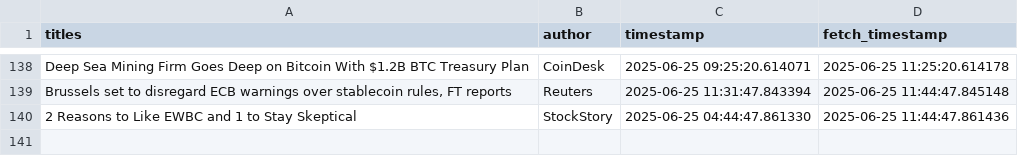
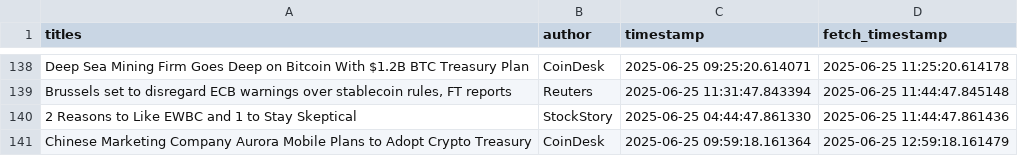
Before and after one commit to lucasmalinski/financial-sentiment-pipeline, a CSV file: data.csv, drawn as a sheet; only a part is shown, gaps mark what is left out.

Commit message:
30 min update: added news (2025-06-25T12:59:18Z)

```diff
--- a/data.csv
+++ b/data.csv
@@ -140 +140,2 @@ Deep Sea Mining Firm Goes Deep on Bitcoin With $1.2B BTC Treasury Plan,CoinDesk,
 2 Reasons to Like EWBC and 1 to Stay Skeptical,StockStory,2025-06-25 04:44:47.861330,2025-06-25 11:44:47.861436
+Chinese Marketing Company Aurora Mobile Plans to Adopt Crypto Treasury,CoinDesk,2025-06-25 09:59:18.161364,2025-06-25 12:59:18.161479
```
